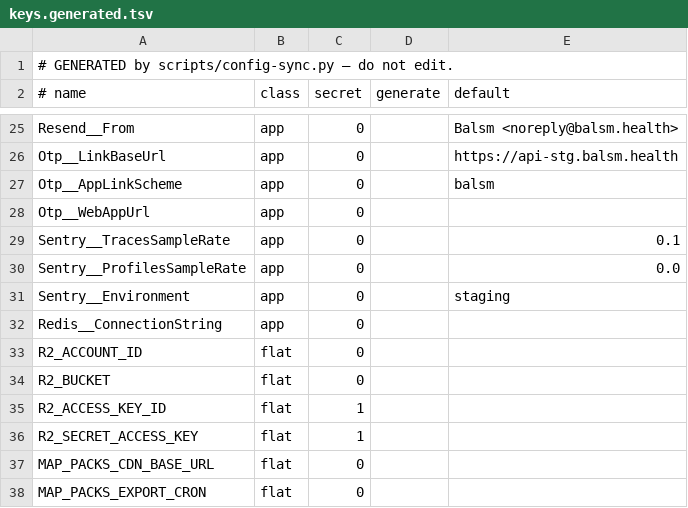
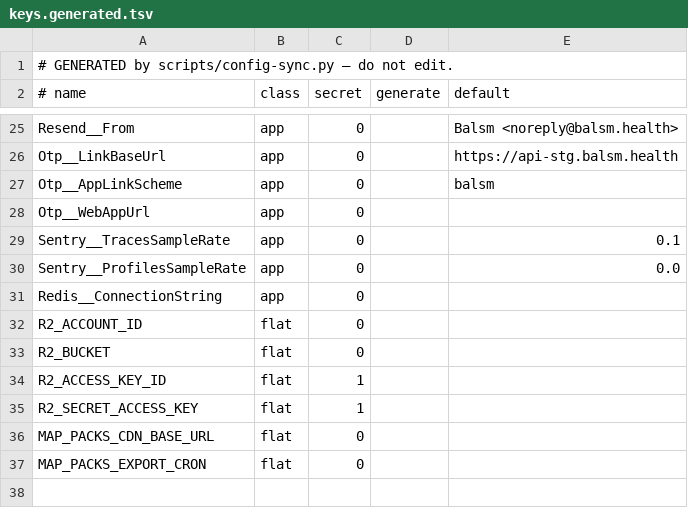
Before and after one commit to balsm-health/Balsm-API-DotNet, a TSV file: config/keys.generated.tsv, drawn as a sheet; only a part is shown, gaps mark what is left out.

```diff
--- a/config/keys.generated.tsv
+++ b/config/keys.generated.tsv
@@ -30,3 +30,2 @@ Sentry__TracesSampleRate	app	0		0.1
 Sentry__ProfilesSampleRate	app	0		0.0
-Sentry__Environment	app	0		staging
 Redis__ConnectionString	app	0		
```
Also changed, not shown: 5 other files.
